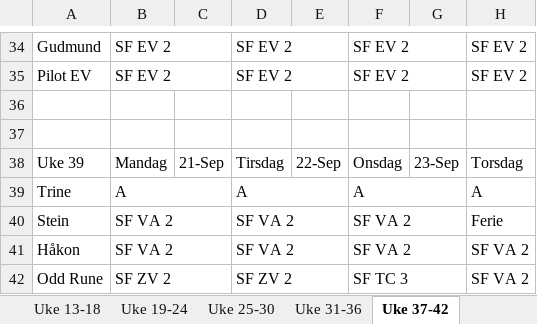
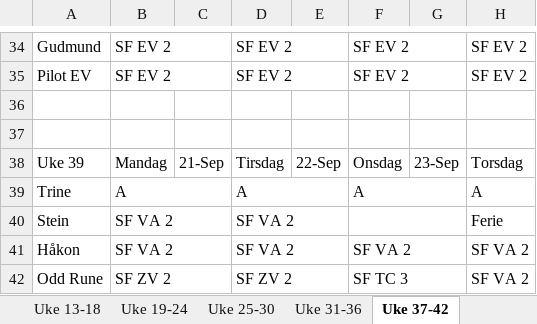
Before and after one commit to Zumcern/daily_status_public, an Excel workbook: input/Arbeidsplan simulatoroperatører.xlsx, sheet Uke 37-42, drawn as a sheet; only a part is shown, gaps mark what is left out; values as stored, in another font and other column widths than the file's, no cell formats; the diff covers the shown part only; the diff names each change by its address in the sheet, - before the commit and + after, or states it on an @@ line.

```diff
--- a/input/Arbeidsplan simulatoroperatører.xlsx (sheet Uke 37-42)
+++ b/input/Arbeidsplan simulatoroperatører.xlsx (sheet Uke 37-42)
-F40: SF VA 2
+F40: (empty)
```
Also changed, not shown: 2 added rows, 2 removed rows and 20 edited cells elsewhere in this sheet, cell formats.
